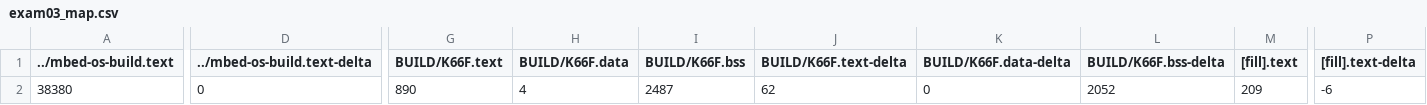
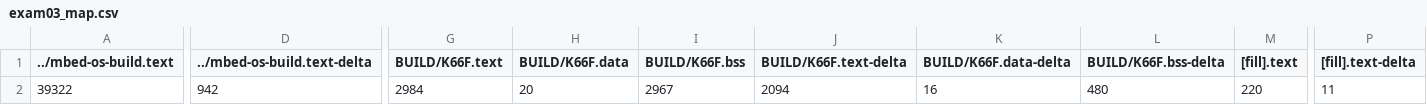
Before and after one commit to AndyLun/exam03, a CSV file: BUILD/K66F/GCC_ARM/exam03_map.csv, drawn as a sheet; only a part is shown, gaps mark what is left out; the diff covers the shown part only; the diff names each change by its address in the sheet, - before the commit and + after, or states it on an @@ line.

```diff
--- a/BUILD/K66F/GCC_ARM/exam03_map.csv
+++ b/BUILD/K66F/GCC_ARM/exam03_map.csv
-A2 (../mbed-os-build.text): 38380
+A2 (../mbed-os-build.text): 39322
-D2 (../mbed-os-build.text-delta): 0
+D2 (../mbed-os-build.text-delta): 942
-G2 (BUILD/K66F.text): 890
+G2 (BUILD/K66F.text): 2984
-H2 (BUILD/K66F.data): 4
+H2 (BUILD/K66F.data): 20
-I2 (BUILD/K66F.bss): 2487
+I2 (BUILD/K66F.bss): 2967
-J2 (BUILD/K66F.text-delta): 62
+J2 (BUILD/K66F.text-delta): 2094
-K2 (BUILD/K66F.data-delta): 0
+K2 (BUILD/K66F.data-delta): 16
-L2 (BUILD/K66F.bss-delta): 2052
+L2 (BUILD/K66F.bss-delta): 480
-M2 ([fill].text): 209
+M2 ([fill].text): 220
-P2 ([fill].text-delta): -6
+P2 ([fill].text-delta): 11
```
Also changed, not shown: 6 edited cells elsewhere in this file, 11 other files.
